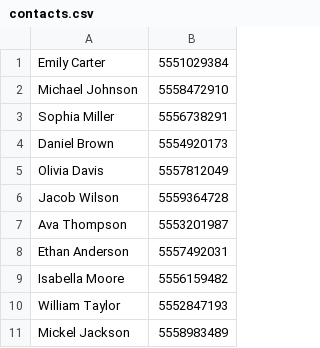
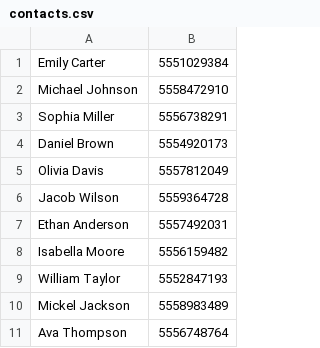
Before and after one commit to error-inc/contact-manager, a CSV file: contacts.csv, drawn as a sheet.

Commit message:
Add search contact by name and delete contact by name features

```diff
--- a/contacts.csv
+++ b/contacts.csv
@@ -6,3 +6,2 @@ Olivia Davis,5557812049
 Jacob Wilson,5559364728
-Ava Thompson,5553201987
 Ethan Anderson,5557492031
@@ -11 +10,2 @@ William Taylor,5552847193
 Mickel Jackson,5558983489
+Ava Thompson,5556748764
```
Also changed, not shown: 5 other files.
